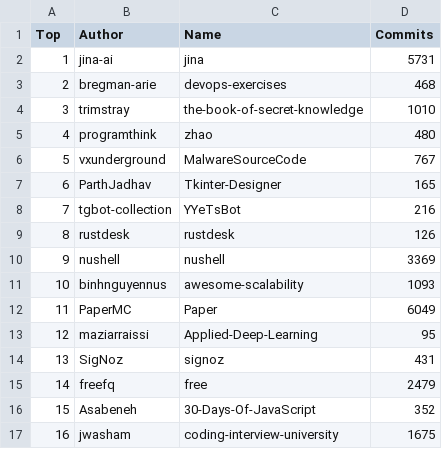
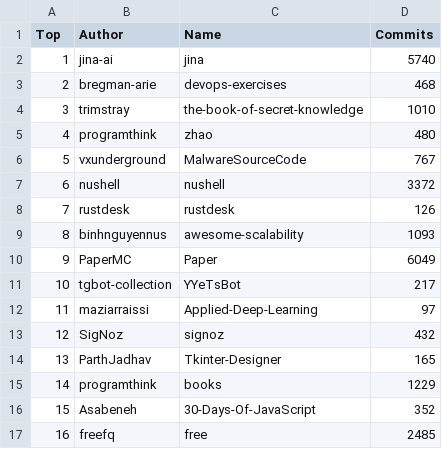
Before and after one commit to afdezfraga/afdezfraga.github.io, a CSV file: githubWithCommits.csv, drawn as a sheet; only a part is shown; the diff covers the shown part only.

```diff
--- a/githubWithCommits.csv
+++ b/githubWithCommits.csv
@@ -1,3 +1,3 @@
 Top,Author,Name,Commits
-1,jina-ai,jina,5731
+1,jina-ai,jina,5740
 2,bregman-arie,devops-exercises,468
@@ -6,12 +6,12 @@ Top,Author,Name,Commits
 5,vxunderground,MalwareSourceCode,767
-6,ParthJadhav,Tkinter-Designer,165
-7,tgbot-collection,YYeTsBot,216
-8,rustdesk,rustdesk,126
-9,nushell,nushell,3369
-10,binhnguyennus,awesome-scalability,1093
-11,PaperMC,Paper,6049
-12,maziarraissi,Applied-Deep-Learning,95
-13,SigNoz,signoz,431
-14,freefq,free,2479
+6,nushell,nushell,3372
+7,rustdesk,rustdesk,126
+8,binhnguyennus,awesome-scalability,1093
+9,PaperMC,Paper,6049
+10,tgbot-collection,YYeTsBot,217
+11,maziarraissi,Applied-Deep-Learning,97
+12,SigNoz,signoz,432
+13,ParthJadhav,Tkinter-Designer,165
+14,programthink,books,1229
 15,Asabeneh,30-Days-Of-JavaScript,352
-16,jwasham,coding-interview-university,1675
+16,freefq,free,2485
```
Also changed, not shown: 21 edited cells elsewhere in this file, 1 other file.
